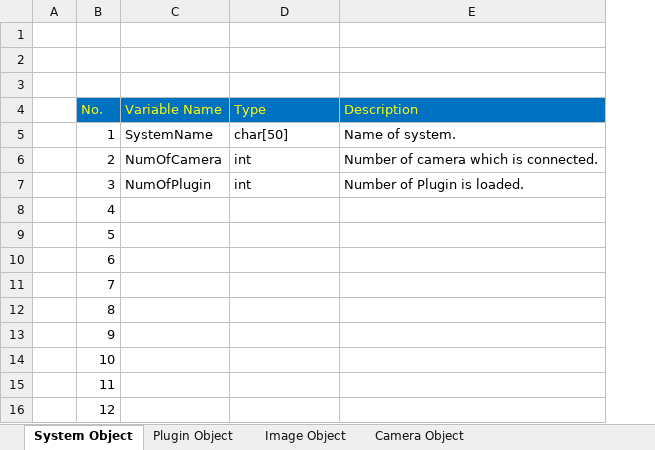
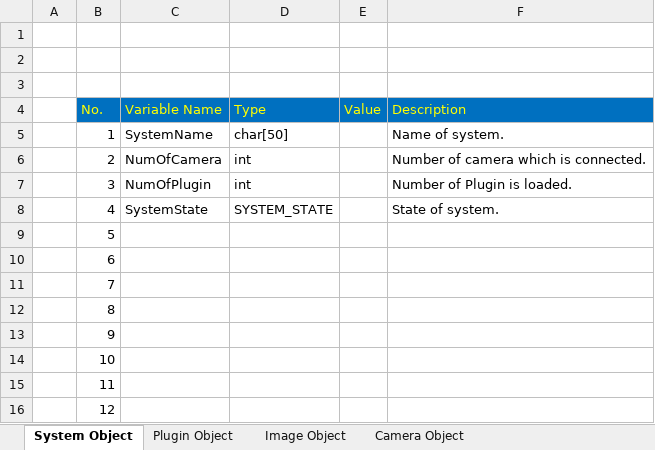
Before and after one commit to huytn22/UranusImaging, an Excel workbook: Document/DataStructure.xlsx, sheet System Object, drawn as a sheet; only a part is shown; values as stored, in another font and other column widths than the file's, no borders; addresses are those after the commit; the diff names each change by its address in the sheet, - before the commit and + after, or states it on an @@ line.

Commit message:
updates system object, image object

```diff
--- a/Document/DataStructure.xlsx (sheet System Object)
+++ b/Document/DataStructure.xlsx (sheet System Object)
+column E (Value), empty
-C8 (Variable Name): (empty)
+C8 (Variable Name): SystemState
-D8 (Type): (empty)
+D8 (Type): SYSTEM_STATE
-F8 (Description): (empty)
+F8 (Description): State of system.
```
Also changed, not shown: sheet Image Object, sheet Plugin Object.
